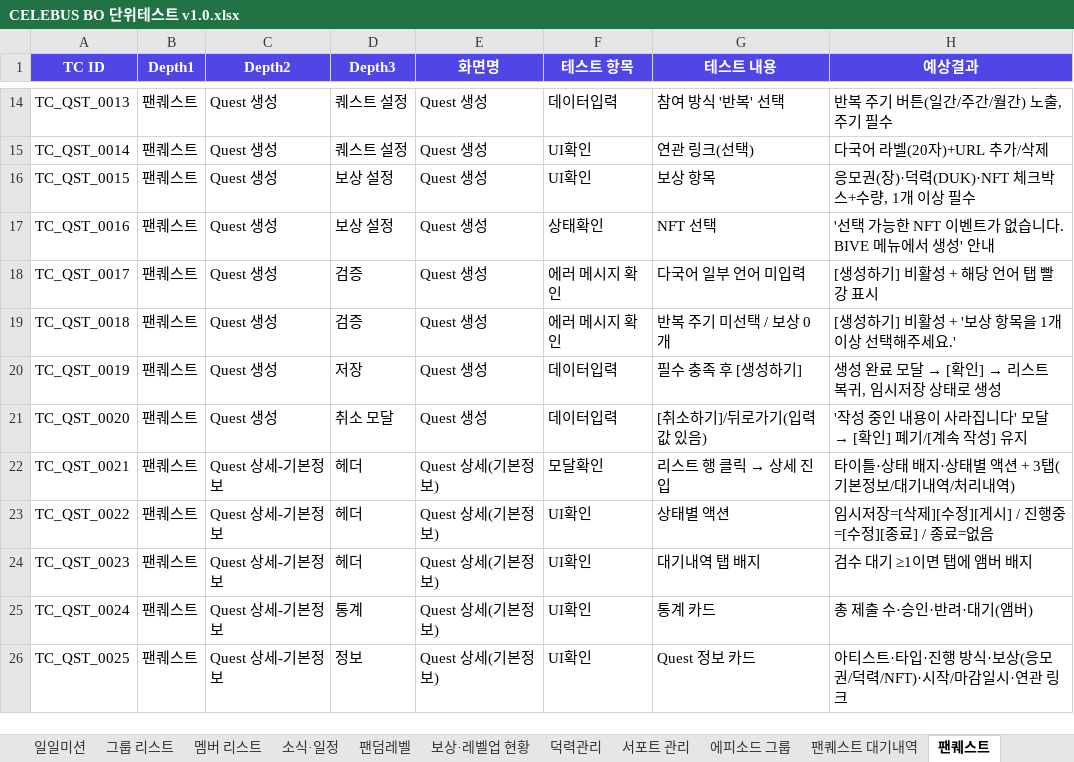
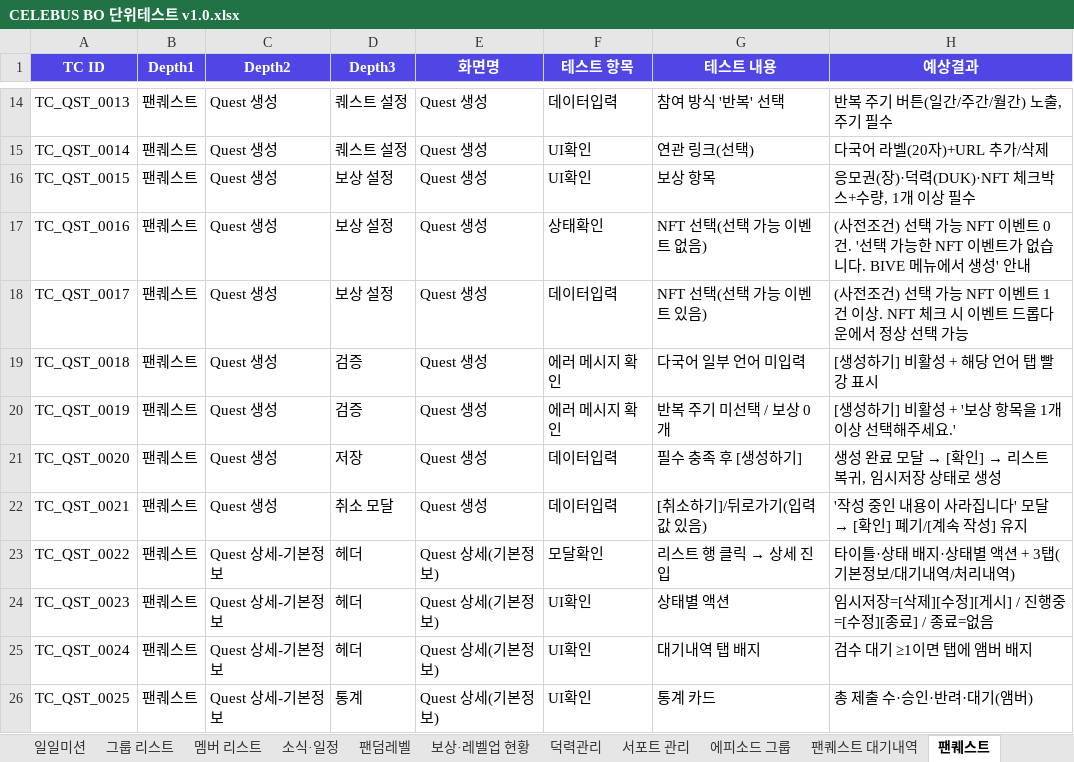
Before and after one commit to GoodBlock-Nill/celebus-admin-doc, an Excel workbook: v2/BO/00-Common/CELEBUS BO 단위테스트 v1.0.xlsx, sheet 팬퀘스트, drawn as a sheet; only a part is shown, gaps mark what is left out; values as stored, in another font and other column widths than the file's, no borders; the diff covers the shown part only; the diff names each change by its address in the sheet, - before the commit and + after, or states it on an @@ line.

```diff
--- a/v2/BO/00-Common/CELEBUS BO 단위테스트 v1.0.xlsx (sheet 팬퀘스트)
+++ b/v2/BO/00-Common/CELEBUS BO 단위테스트 v1.0.xlsx (sheet 팬퀘스트)
-G17 (테스트 내용): NFT 선택
+G17 (테스트 내용): NFT 선택(선택 가능 이벤트 없음)
-H17 (예상결과): '선택…
+H17 (예상결과): (사전조건) 선택 가능 NFT 이벤트 0건. '선택…
-D18 (Depth3): 검증
+D18 (Depth3): 보상 설정
-F18 (테스트 항목): 에러 메시지 확인
+F18 (테스트 항목): 데이터입력
-G18 (테스트 내용): 다국어 일부 언어 미입력
+G18 (테스트 내용): NFT 선택(선택 가능 이벤트 있음)
-H18 (예상결과): [생성하기] 비활성 + 해당 언어 탭 빨강 표시
+H18 (예상결과): (사전조건) 선택 가능 NFT 이벤트 1건 이상. NFT 체크 시 이벤트 드롭다운에서 정상 선택 가능
-G19 (테스트 내용): 반복 주기 미선택 / 보상 0개
+G19 (테스트 내용): 다국어 일부 언어 미입력
-H19 (예상결과): [생성하기] 비활성 + '보상 항목을 1개 이상 선택해주세요.'
+H19 (예상결과): [생성하기] 비활성 + 해당 언어 탭 빨강 표시
-D20 (Depth3): 저장
+D20 (Depth3): 검증
-F20 (테스트 항목): 데이터입력
+F20 (테스트 항목): 에러 메시지 확인
-G20 (테스트 내용): 필수 충족 후 [생성하기]
+G20 (테스트 내용): 반복 주기 미선택 / 보상 0개
@@ H20 (예상결과): 생성 완료 모달 → [확인] → 리스트 복귀, 임시저장 상태로 생성 → [생성하기] 비활성 + '보상 항목을 1개 이상 선택해주세요.' @@
-D21 (Depth3): 취소 모달
+D21 (Depth3): 저장
-G21 (테스트 내용): [취소하기]/뒤로가기(입력값 있음)
+G21 (테스트 내용): 필수 충족 후 [생성하기]
@@ H21 (예상결과): '작성 중인 내용이 사라집니다' 모달 → [확인] 폐기/[계속 작성] 유지 → 생성 완료 모달 → [확인] → 리스트 복귀, 임시저장 상태로 생성 @@
-C22 (Depth2): Quest 상세-기본정보
+C22 (Depth2): Quest 생성
-D22 (Depth3): 헤더
+D22 (Depth3): 취소 모달
-E22 (화면명): Quest 상세(기본정보)
+E22 (화면명): Quest 생성
-F22 (테스트 항목): 모달확인
+F22 (테스트 항목): 데이터입력
@@ G22 (테스트 내용): 리스트 행 클릭 → 상세 진입 → [취소하기]/뒤로가기(입력값 있음) @@
@@ H22 (예상결과): 타이틀·상태 배지·상태별 액션 + 3탭(기본정보/대기내역/처리내역) → '작성 중인 내용이 사라집니다' 모달 → [확인] 폐기/[계속 작성] 유지 @@
-F23 (테스트 항목): UI확인
+F23 (테스트 항목): 모달확인
@@ G23 (테스트 내용): 상태별 액션 → 리스트 행 클릭 → 상세 진입 @@
-H23 (예상결과): 임시저장=[삭제][수정][게시] / 진행중=[수정][종료] / 종료=없음
+H23 (예상결과): 타이틀·상태 배지·상태별 액션 + 3탭(기본정보/대기내역/처리내역)
-G24 (테스트 내용): 대기내역 탭 배지
+G24 (테스트 내용): 상태별 액션
-H24 (예상결과): 검수 대기 ≥1이면 탭에 앰버 배지
+H24 (예상결과): 임시저장=[삭제][수정][게시] / 진행중=[수정][종료] / 종료=없음
-D25 (Depth3): 통계
+D25 (Depth3): 헤더
-G25 (테스트 내용): 통계 카드
+G25 (테스트 내용): 대기내역 탭 배지
-H25 (예상결과): 총 제출 수·승인·반려·대기(앰버)
+H25 (예상결과): 검수 대기 ≥1이면 탭에 앰버 배지
-D26 (Depth3): 정보
+D26 (Depth3): 통계
-G26 (테스트 내용): Quest 정보 카드
+G26 (테스트 내용): 통계 카드
-H26 (예상결과): 아티스트·타입·진행 방식·보상(응모권/덕력/NFT)·시작/마감일시·연관 링크
+H26 (예상결과): 총 제출 수·승인·반려·대기(앰버)
```
Also changed, not shown: 9 added rows, 2 removed rows and 116 edited cells elsewhere in this sheet, sheet 게임 관리, sheet 팬덤레벨, sheet 알림 관리, sheet 그룹 리스트, sheet 서포트 관리, sheet 에피소드 그룹, 23 more sheets, 31 other files.
